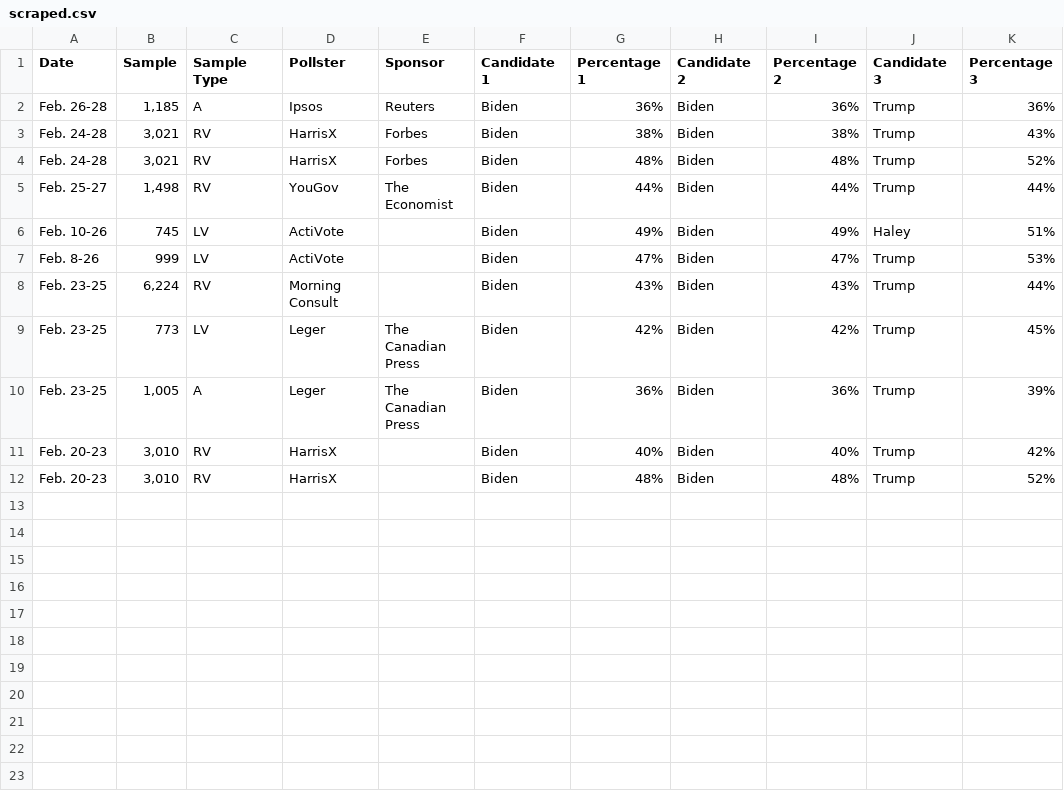
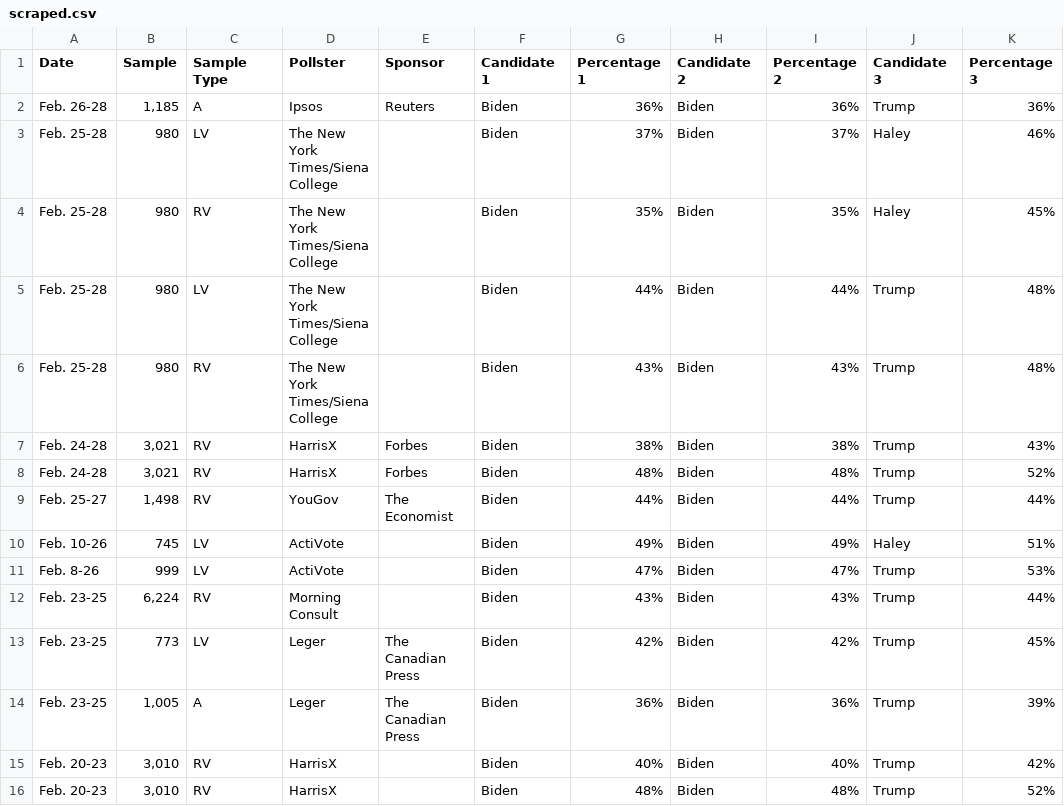
Before and after one commit to bi-cnc/USA_president_2024, a CSV file: scraped.csv, drawn as a sheet.

Commit message:
Update scraped.csv

```diff
--- a/scraped.csv
+++ b/scraped.csv
@@ -2,2 +2,6 @@ Date,Sample,Sample Type,Pollster,Sponsor,Candidate 1,Percentage 1,Candidate 2,Pe
 Feb. 26-28,"1,185",A,Ipsos,Reuters,Biden,36%,Biden,36%,Trump,36%
+Feb. 25-28,980,LV,The New York Times/Siena College,,Biden,37%,Biden,37%,Haley,46%
+Feb. 25-28,980,RV,The New York Times/Siena College,,Biden,35%,Biden,35%,Haley,45%
+Feb. 25-28,980,LV,The New York Times/Siena College,,Biden,44%,Biden,44%,Trump,48%
+Feb. 25-28,980,RV,The New York Times/Siena College,,Biden,43%,Biden,43%,Trump,48%
 Feb. 24-28,"3,021",RV,HarrisX,Forbes,Biden,38%,Biden,38%,Trump,43%
```
